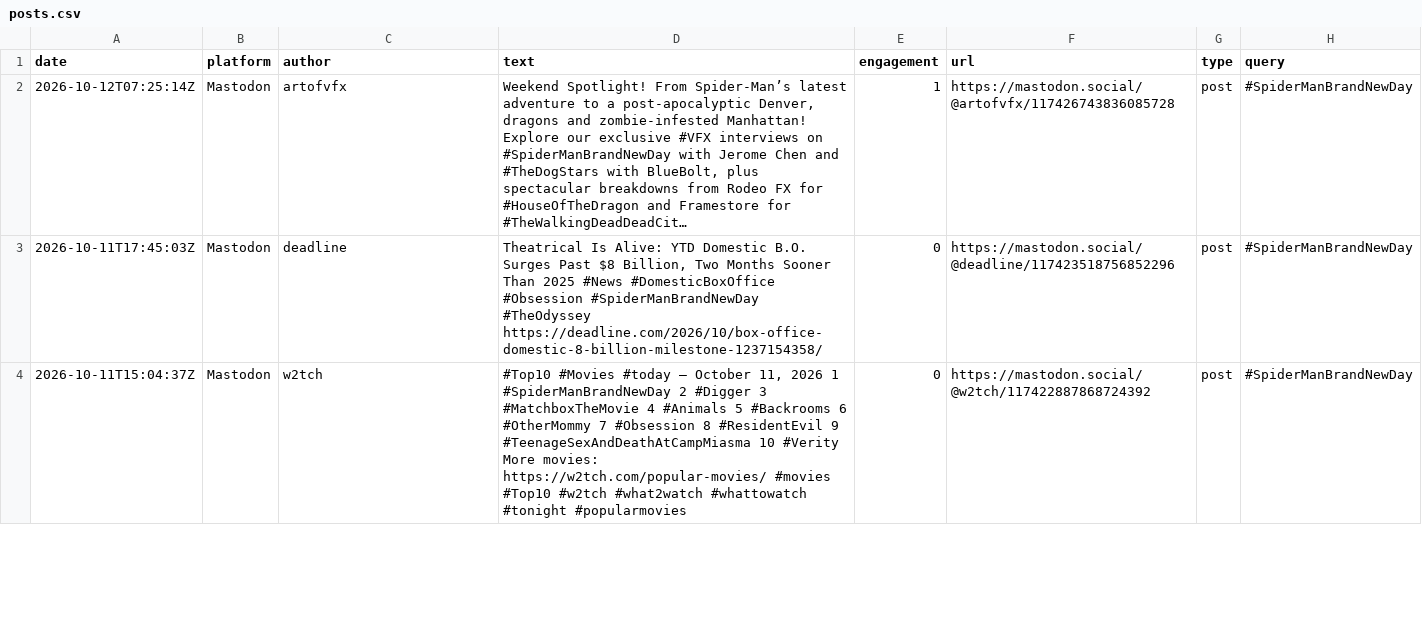
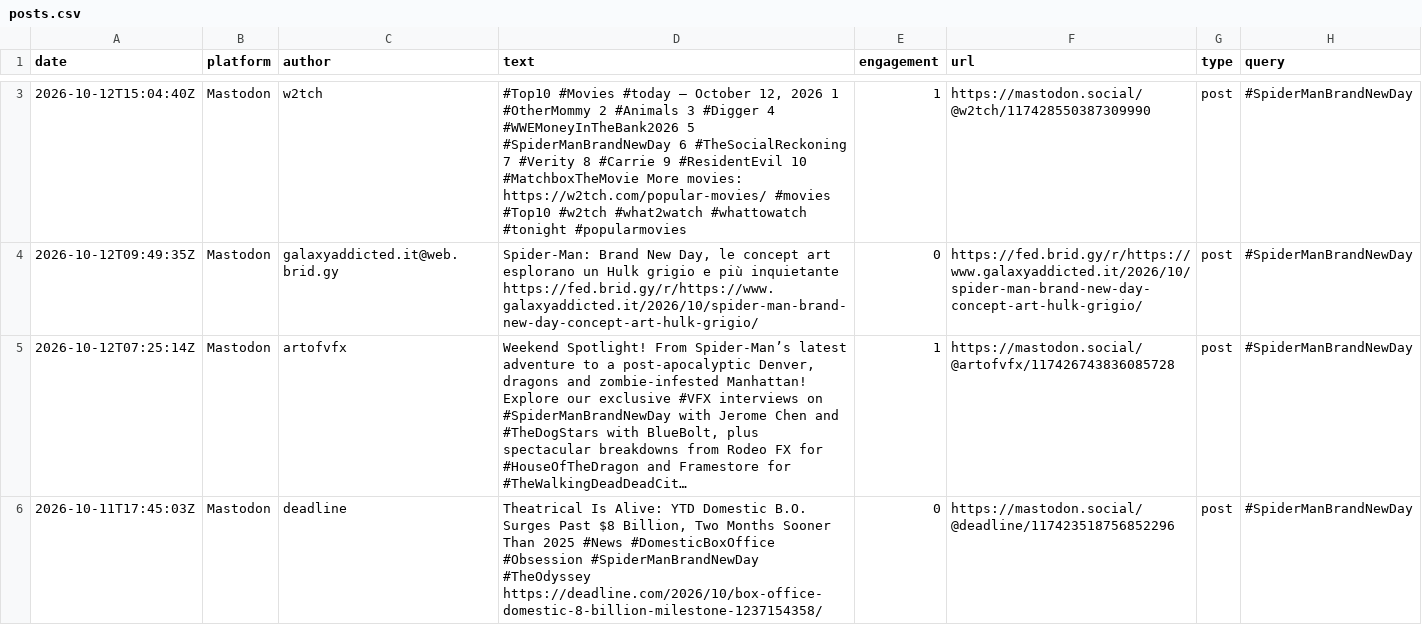
Before and after one commit to jmurphy328-code/Social-listening, a CSV file: data/spider-man-brand-new-day/posts.csv, drawn as a sheet; only a part is shown, gaps mark what is left out; the shorter side is filled out with more unchanged rows; long unchanged cells end in …; the diff covers the shown part only; the diff names each change by its address in the sheet, - before the commit and + after, or states it on an @@ line.

```diff
--- a/data/spider-man-brand-new-day/posts.csv
+++ b/data/spider-man-brand-new-day/posts.csv
+row 3: 2026-10-12T15:04:40Z | Mastodon | w2tch | #Top10 #Movies #today — October 12, 2026 1 #OtherMommy 2 #Animals 3 #Digger 4 #WWEMoneyInTheBank2026 5 #SpiderManBrandNewDay 6 #TheSocialReckoning 7 #Verity 8 #Carrie 9 #ResidentEvil 10 #MatchboxTheMovie More movies: https://w2tch.com/popular-movies/ #movies #Top10 #w2tch #what2watch #whattowatch #tonight #popularmovies | 1 | https://mastodon.social/@w2tch/117428550387309990 | post | #SpiderManBrandNewDay
+row 4: 2026-10-12T09:49:35Z | Mastodon | galaxyaddicted.it@web.brid.gy | Spider-Man: Brand New Day, le concept art esplorano un Hulk grigio e più inquietante https://fed.brid.gy/r/https://www.galaxyaddicted.it/2026/10/spider-man-brand-new-day-concept-art-hulk-grigio/ | 0 | https://fed.brid.gy/r/https://www.galaxyaddicted.it/2026/10/spider-man-brand-new-day-concept-art-hulk-grigio/ | post | #SpiderManBrandNewDay
```
Also changed, not shown: 1 added row and 2 edited cells elsewhere in this file, data/spider-man-brand-new-day/pageviews.csv, data/the-odyssey/pageviews.csv, 4 other files.
